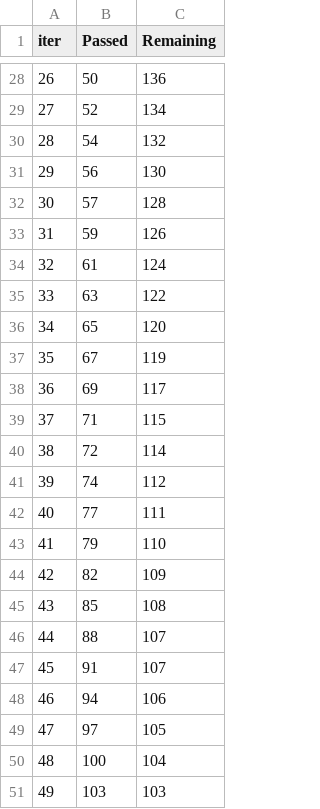
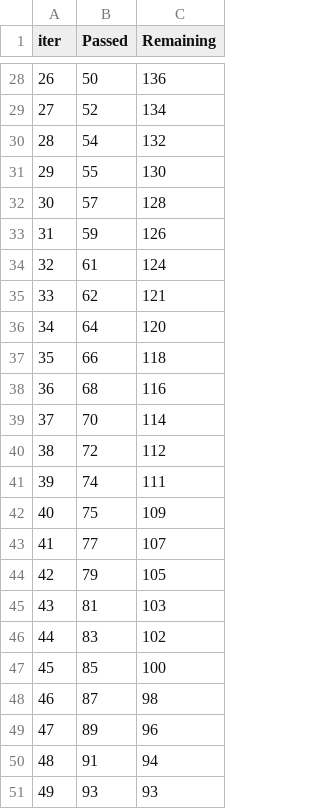
Before and after one commit to brookemosby/Movies, a TSV file: time_left.tsv, drawn as a sheet; only a part is shown, gaps mark what is left out; the diff covers the shown part only.

```diff
--- a/time_left.tsv
+++ b/time_left.tsv
@@ -30,3 +30,3 @@ iter	Passed	Remaining
 28	54	132
-29	56	130
+29	55	130
 30	57	128
@@ -34,18 +34,18 @@ iter	Passed	Remaining
 32	61	124
-33	63	122
-34	65	120
-35	67	119
-36	69	117
-37	71	115
-38	72	114
-39	74	112
-40	77	111
-41	79	110
-42	82	109
-43	85	108
-44	88	107
-45	91	107
-46	94	106
-47	97	105
-48	100	104
-49	103	103
+33	62	121
+34	64	120
+35	66	118
+36	68	116
+37	70	114
+38	72	112
+39	74	111
+40	75	109
+41	77	107
+42	79	105
+43	81	103
+44	83	102
+45	85	100
+46	87	98
+47	89	96
+48	91	94
+49	93	93
```
Also changed, not shown: 124 edited cells elsewhere in this file, learn_error.tsv, 3 other files.
